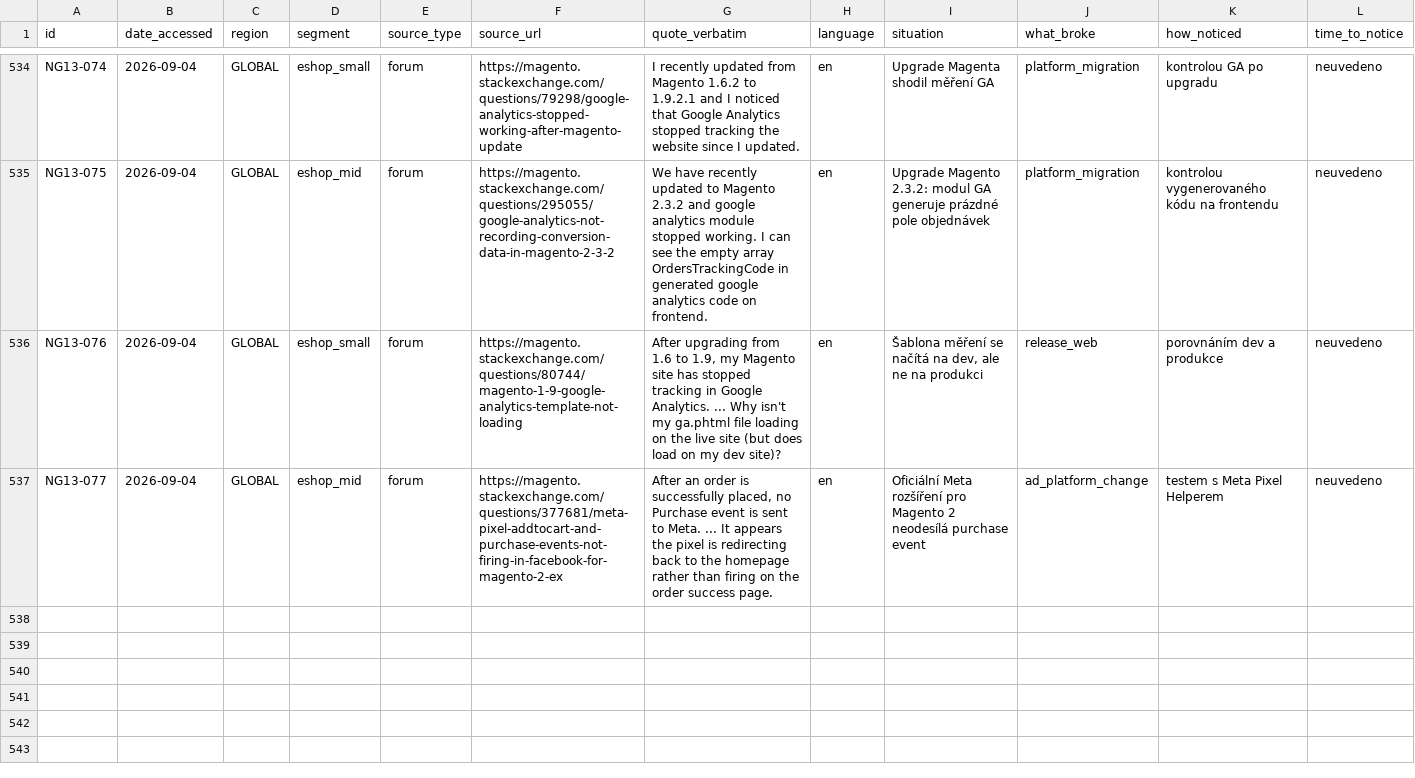
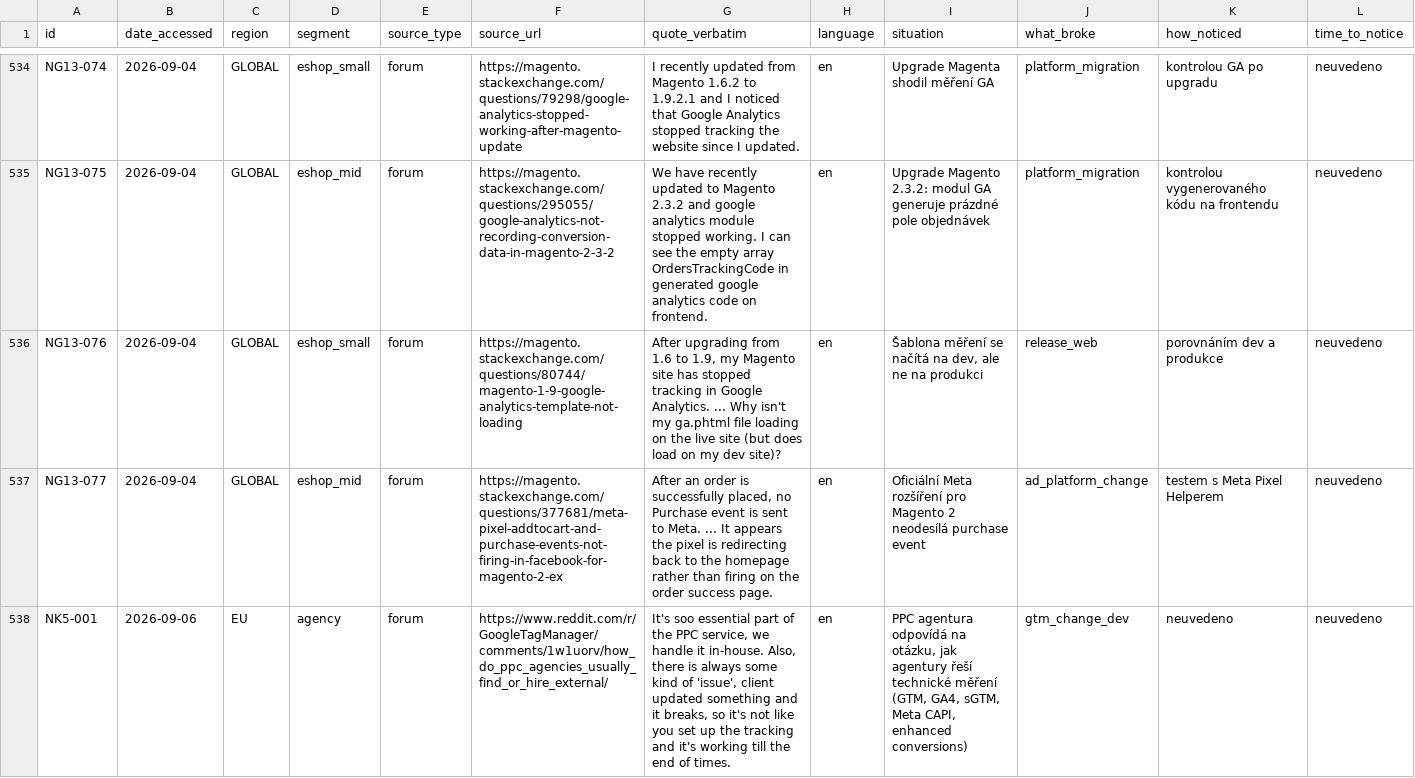
Before and after one commit to bandaska/datalayer, a CSV file: strategie/data/pain-log.csv, drawn as a sheet; only a part is shown, gaps mark what is left out; rows hold the shown columns only; the diff covers the shown part only; the diff names each change by its address in the sheet, - before the commit and + after, or states it on an @@ line.

```diff
--- a/strategie/data/pain-log.csv
+++ b/strategie/data/pain-log.csv
+row 538: NK5-001 | 2026-09-06 | EU | agency | forum | https://www.reddit.com/r/GoogleTagManager/comments/1w1uorv/how_do_ppc_agencies_usually_find_or_hire_external/ | It's soo essential part of the PPC service, we handle it in-house. Also, there is always some kind of 'issue', client updated something and it breaks, so it's not like you set up the tracking and it's working till the end of times. | en | PPC agentura odpovídá na otázku, jak agentury řeší technické měření (GTM, GA4, sGTM, Meta CAPI, enhanced conversions) | gtm_change_dev | neuvedeno | neuvedeno
```
Also changed, not shown: 3 added rows elsewhere in this file, 32 other files.
